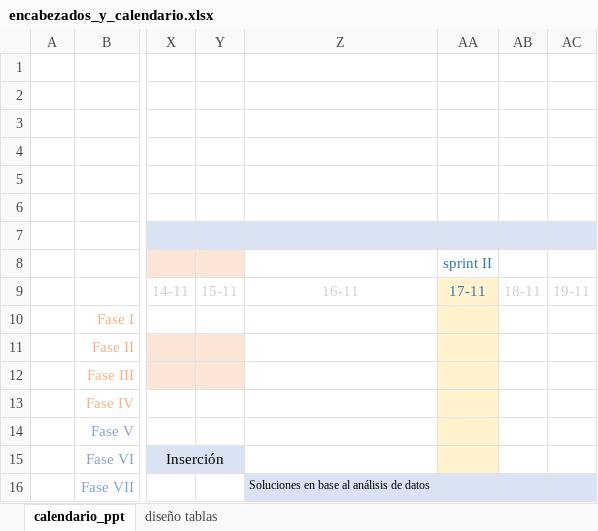
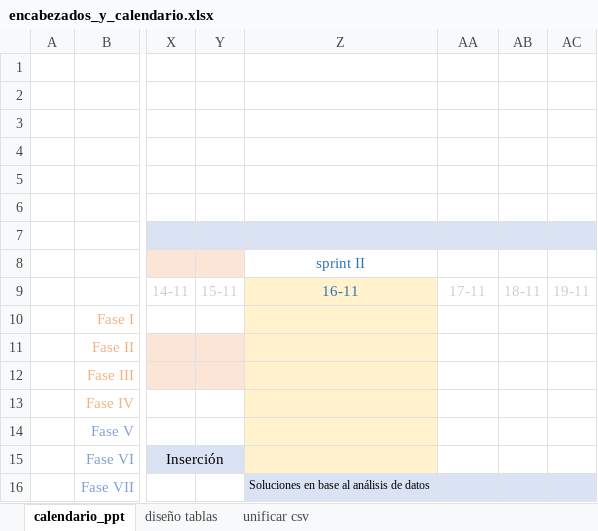
Before and after one commit to Adalab/proyecto-da-promo-F-modulo-2-team-4, an Excel workbook: encabezados_y_calendario.xlsx, sheet calendario_ppt, drawn as a sheet; only a part is shown, gaps mark what is left out; values as stored, in another font and other column widths than the file's, no borders; charts and pictures not drawn; the diff names each change by its address in the sheet, - before the commit and + after, or states it on an @@ line.

```diff
--- a/encabezados_y_calendario.xlsx (sheet calendario_ppt)
+++ b/encabezados_y_calendario.xlsx (sheet calendario_ppt)
+sheet tab: unificar csv
-Z8: (empty)
+Z8: sprint II
-AA8: sprint II
+AA8: (empty)
-Z9:Z15 fill: none
+Z9:Z15 fill: #FFF2CC
-Z9 text colour: #D0CECE
+Z9 text colour: #2E75B6
-AA9:AA15 fill: #FFF2CC
+AA9:AA15 fill: none
-AA9 text colour: #2E75B6
+AA9 text colour: #D0CECE
```
Also changed, not shown: sheet diseño tablas, charts or pictures.
